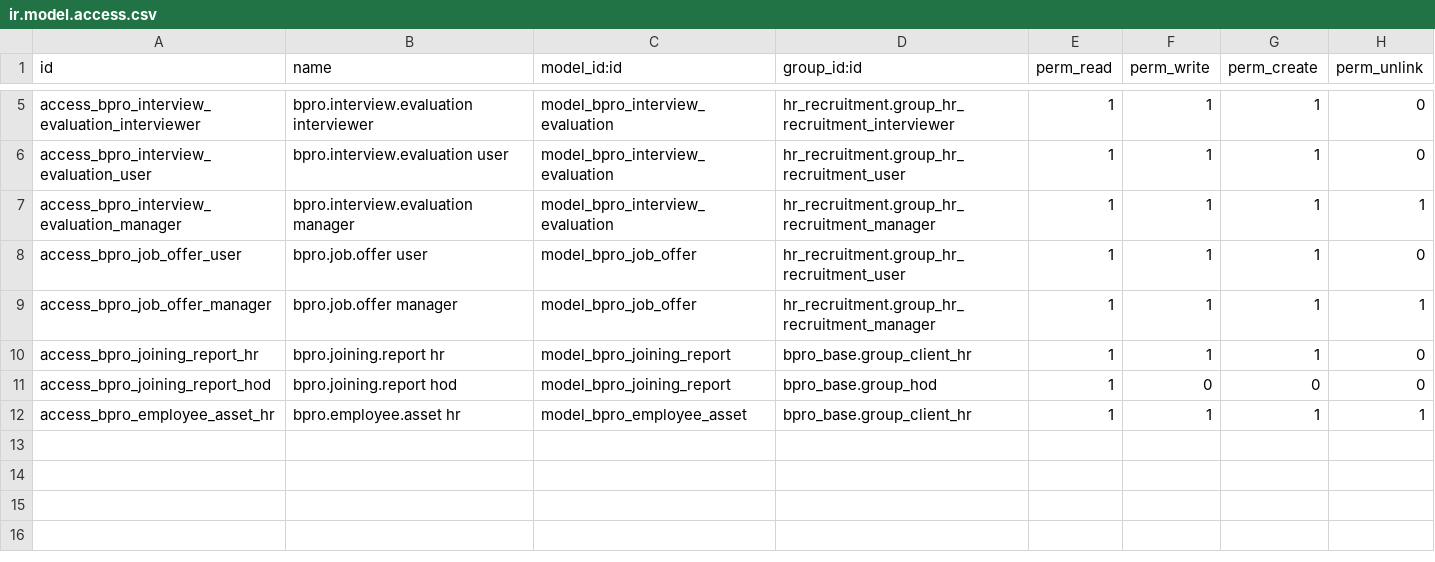
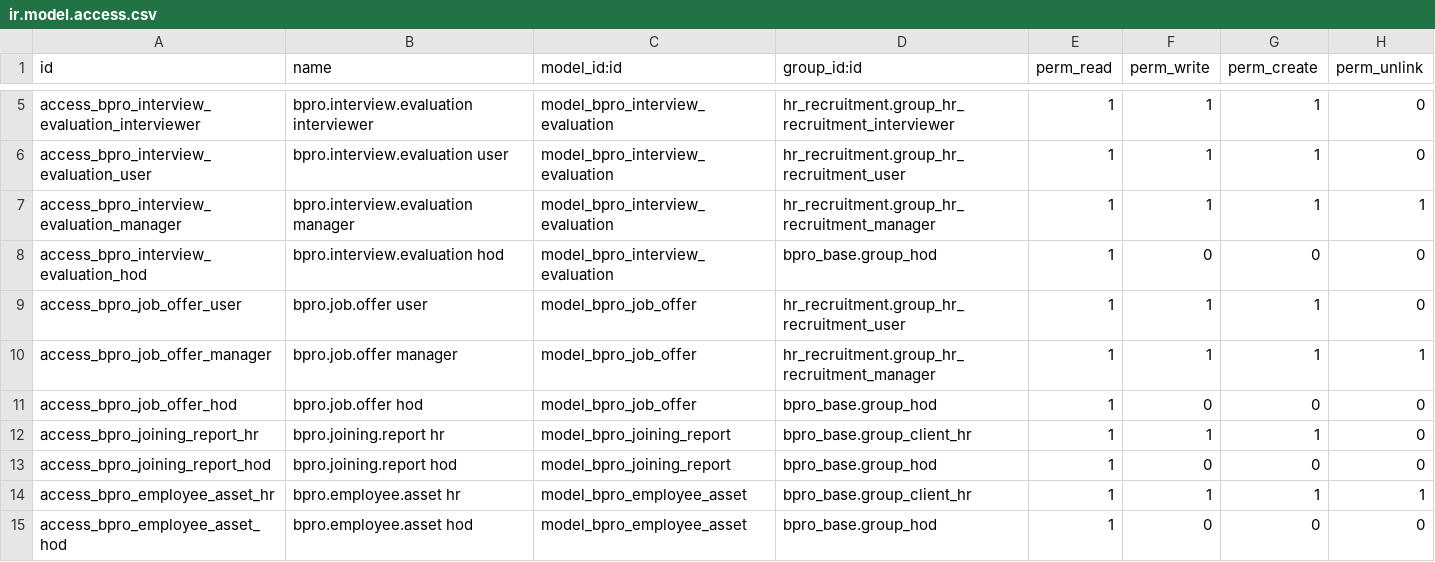
Before and after one commit to BABUKOLLAM/bpro_BES_MEP, a CSV file: addons/bpro_recruitment/security/ir.model.access.csv, drawn as a sheet; only a part is shown, gaps mark what is left out.

Commit message:
Add HOD read-only visibility for R4.6 recruitment reporting
Extends the existing department_id.manager_id.user_id ir.rule pattern to
bpro.interview.evaluation, bpro.job.offer, bpro.joining.report, and
bpro.employee.asset - HODs can see (not edit) their own department's
recruitment pipeline and onboarding status, per the "shareable to HoD and
management for review" requirement.

```diff
--- a/addons/bpro_recruitment/security/ir.model.access.csv
+++ b/addons/bpro_recruitment/security/ir.model.access.csv
@@ -7,4 +7,6 @@ access_bpro_interview_evaluation_user,bpro.interview.evaluation user,model_bpro_
 access_bpro_interview_evaluation_manager,bpro.interview.evaluation manager,model_bpro_interview_evaluation,hr_recruitment.group_hr_recruitment_manager,1,1,1,1
+access_bpro_interview_evaluation_hod,bpro.interview.evaluation hod,model_bpro_interview_evaluation,bpro_base.group_hod,1,0,0,0
 access_bpro_job_offer_user,bpro.job.offer user,model_bpro_job_offer,hr_recruitment.group_hr_recruitment_user,1,1,1,0
 access_bpro_job_offer_manager,bpro.job.offer manager,model_bpro_job_offer,hr_recruitment.group_hr_recruitment_manager,1,1,1,1
+access_bpro_job_offer_hod,bpro.job.offer hod,model_bpro_job_offer,bpro_base.group_hod,1,0,0,0
 access_bpro_joining_report_hr,bpro.joining.report hr,model_bpro_joining_report,bpro_base.group_client_hr,1,1,1,0
@@ -12 +14,2 @@ access_bpro_joining_report_hod,bpro.joining.report hod,model_bpro_joining_report
 access_bpro_employee_asset_hr,bpro.employee.asset hr,model_bpro_employee_asset,bpro_base.group_client_hr,1,1,1,1
+access_bpro_employee_asset_hod,bpro.employee.asset hod,model_bpro_employee_asset,bpro_base.group_hod,1,0,0,0
```
Also changed, not shown: 1 other file.
